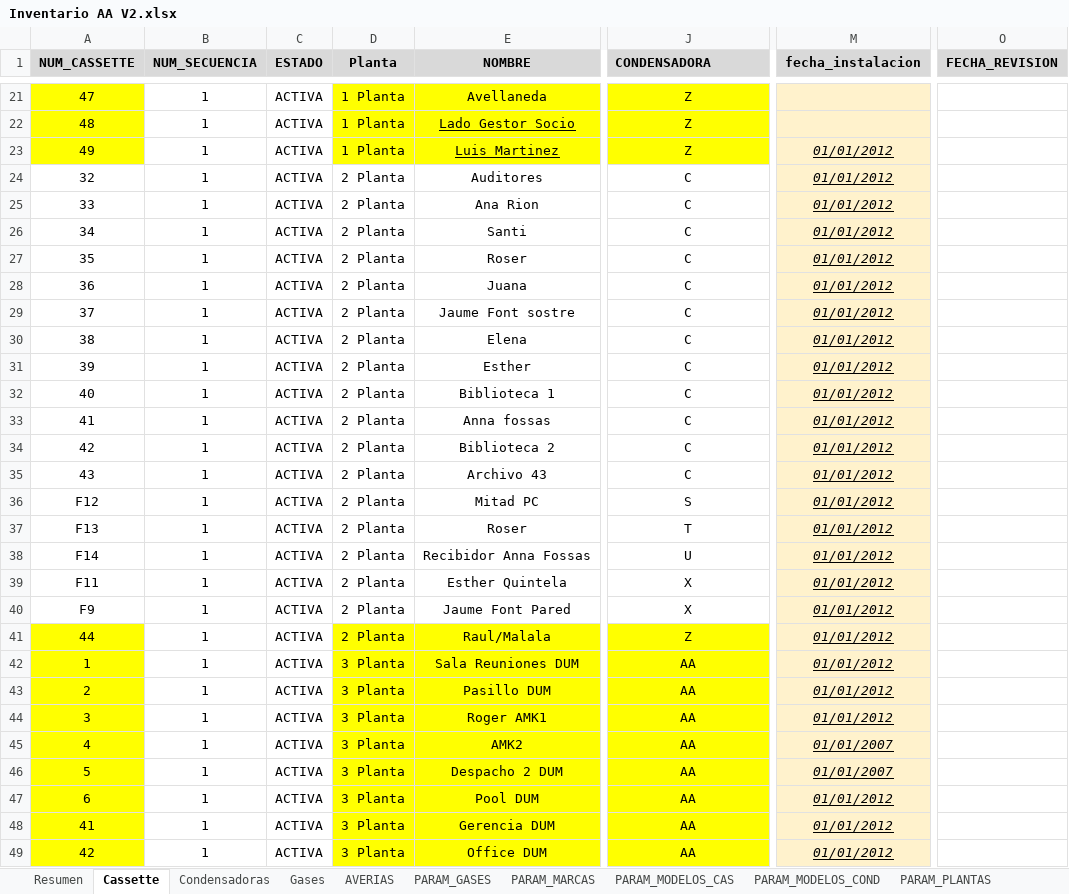
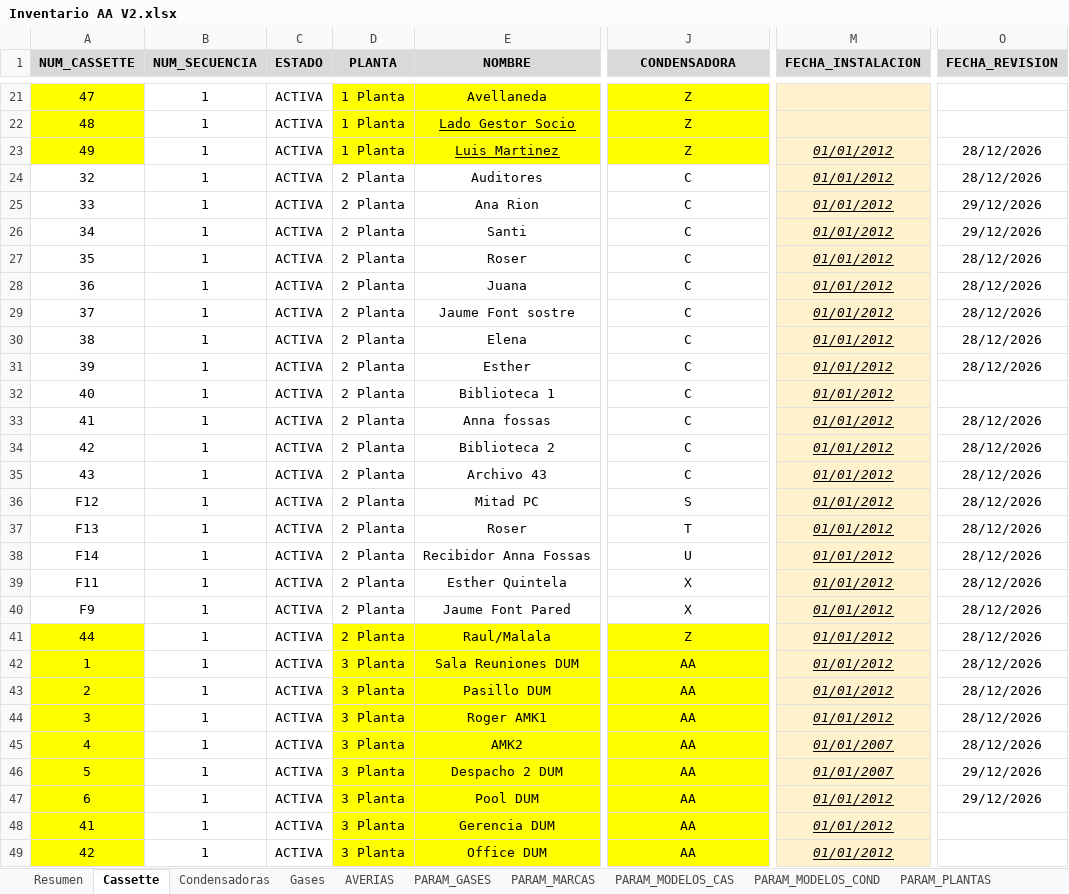
Before and after one commit to LuisGil22/Aplicacion-Escritorio-InventarioAA, an Excel workbook: src/main/resources/datos/Inventario AA V2.xlsx, sheet Cassette, drawn as a sheet; only a part is shown, gaps mark what is left out; values as stored, in another font and other column widths than the file's, no borders; charts and pictures not drawn; the diff covers the shown part only; the diff names each change by its address in the sheet, - before the commit and + after, or states it on an @@ line.

Commit message:
creacion de los controladores de Revision y algun codigo mas para su funcionamiento

```diff
--- a/src/main/resources/datos/Inventario AA V2.xlsx (sheet Cassette)
+++ b/src/main/resources/datos/Inventario AA V2.xlsx (sheet Cassette)
-D1: Planta
+D1: PLANTA
-J1 alignment: left
+J1 alignment: center
-M1: fecha_instalacion
+M1: FECHA_INSTALACION
-O23:O24 (FECHA_REVISION): (empty)
+O23:O24 (FECHA_REVISION): 28/12/2026
-O25:O26 (FECHA_REVISION): (empty)
+O25:O26 (FECHA_REVISION): 29/12/2026
-O27:O31 (FECHA_REVISION): (empty)
+O27:O31 (FECHA_REVISION): 28/12/2026
-O33:O45 (FECHA_REVISION): (empty)
+O33:O45 (FECHA_REVISION): 28/12/2026
-O46:O47 (FECHA_REVISION): (empty)
+O46:O47 (FECHA_REVISION): 29/12/2026
```
Also changed, not shown: 32 edited cells elsewhere in this sheet, sheet Resumen, sheet Condensadoras, sheet PARAM_UBICACIONES_CASSETTES, sheet AVERIAS, sheet PARAM_GASES, sheet PARAM_MODELOS_COND, 5 more sheets, other sheet tabs, charts or pictures, 22 other files.
